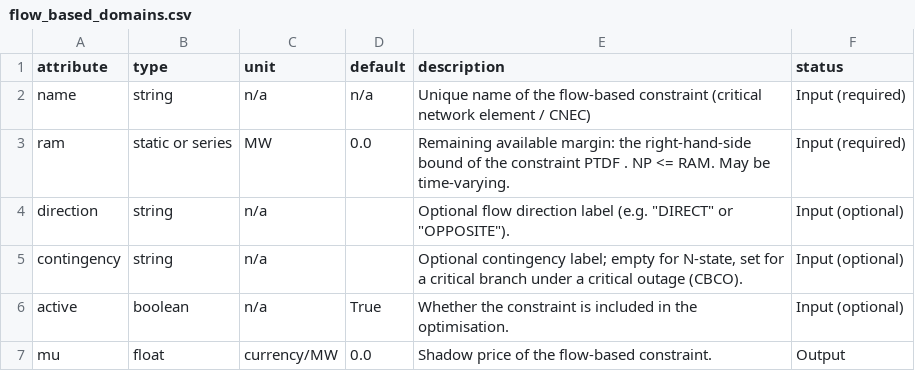
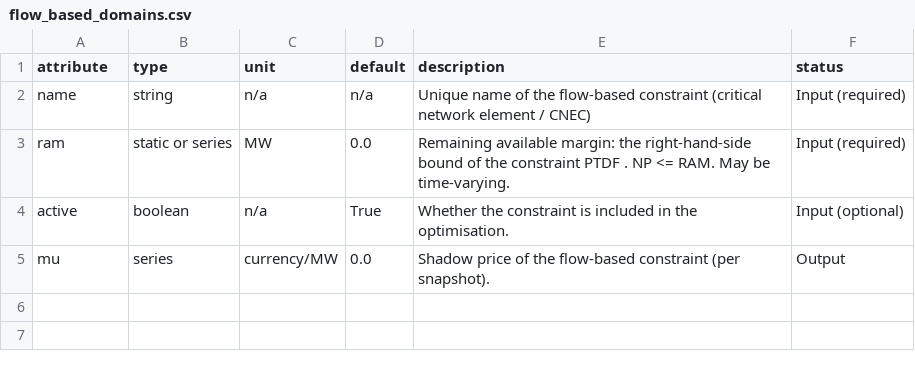
Before and after one commit to PyPSA/PyPSA, a CSV file: pypsa/data/component_attrs/flow_based_domains.csv, drawn as a sheet.

```diff
--- a/pypsa/data/component_attrs/flow_based_domains.csv
+++ b/pypsa/data/component_attrs/flow_based_domains.csv
@@ -3,5 +3,3 @@ name,string,n/a,n/a,Unique name of the flow-based constraint (critical network e
 ram,static or series,MW,0.0,"Remaining available margin: the right-hand-side bound of the constraint PTDF . NP <= RAM. May be time-varying.",Input (required)
-direction,string,n/a,,"Optional flow direction label (e.g. ""DIRECT"" or ""OPPOSITE"").",Input (optional)
-contingency,string,n/a,,"Optional contingency label; empty for N-state, set for a critical branch under a critical outage (CBCO).",Input (optional)
 active,boolean,n/a,True,Whether the constraint is included in the optimisation.,Input (optional)
-mu,float,currency/MW,0.0,Shadow price of the flow-based constraint.,Output
+mu,series,currency/MW,0.0,Shadow price of the flow-based constraint (per snapshot).,Output
```
Also changed, not shown: 5 other files.
